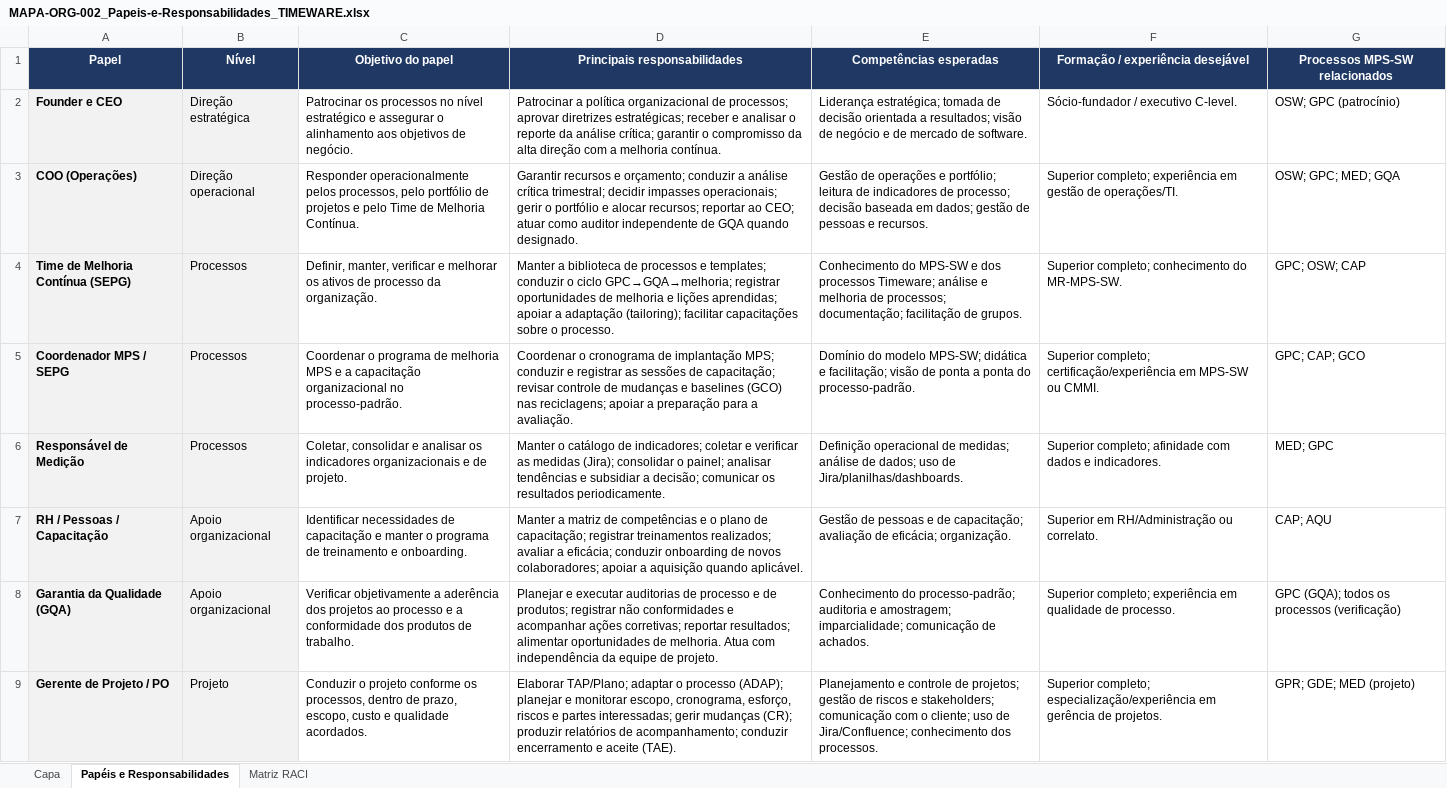
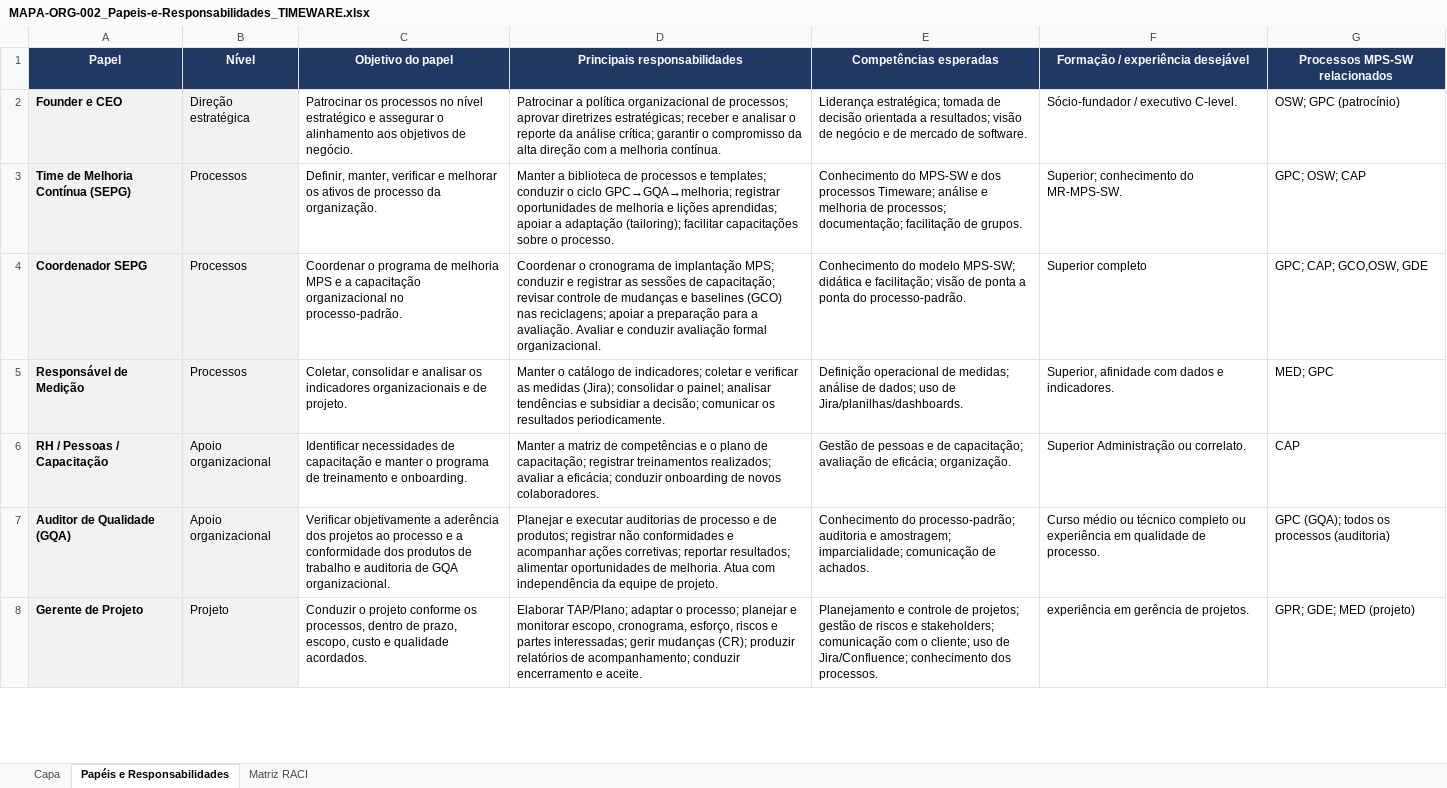
Before and after one commit to abraao05/MPS-repository, an Excel workbook: MAPA-ORG-002_Papeis-e-Responsabilidades_TIMEWARE.xlsx, sheet Papéis e Responsabilidades, drawn as a sheet; only a part is shown; values as stored, in another font and other column widths than the file's, no borders; removed rows and columns are numbered as before the commit, all else as after; the diff covers the shown part only; the diff names each change by its address in the sheet, - before the commit and + after, or states it on an @@ line.

```diff
--- a/MAPA-ORG-002_Papeis-e-Responsabilidades_TIMEWARE.xlsx (sheet Papéis e Responsabilidades)
+++ b/MAPA-ORG-002_Papeis-e-Responsabilidades_TIMEWARE.xlsx (sheet Papéis e Responsabilidades)
-row 3: COO (Operações) | Direção operacional | Responder operacionalmente pelos processos, pelo portfólio de projetos e pelo Time de Melhoria Contínua. | Garantir recursos e orçamento; conduzir a análise crítica trimestral; decidir impasses operacionais; gerir o portfólio e alocar recursos; reportar ao CEO; atuar como auditor independente de GQA quando designado. | Gestão de operações e portfólio; leitura de indicadores de processo; decisão baseada em dados; gestão de pessoas e recursos. | Superior completo; experiência em gestão de operações/TI. | OSW; GPC; MED; GQA
-F3 (Formação / experiência desejável): Superior completo; conhecimento do MR-MPS-SW.
+F3 (Formação / experiência desejável): Superior; conhecimento do MR-MPS-SW.
-A4 (Papel): Coordenador MPS / SEPG
+A4 (Papel): Coordenador SEPG
-D4 (Principais responsabilidades): …a avaliação.
+D4 (Principais responsabilidades): …a avaliação. Avaliar e conduzir avaliação formal organizacional.
-E4 (Competências esperadas): Domínio do modelo…
+E4 (Competências esperadas): Conhecimento do modelo…
-F4 (Formação / experiência desejável): Superior completo; certificação/experiência em MPS-SW ou CMMI.
+F4 (Formação / experiência desejável): Superior completo
-G4 (Processos MPS-SW relacionados): GPC; CAP; GCO
+G4 (Processos MPS-SW relacionados): GPC; CAP; GCO,OSW, GDE
-F5 (Formação / experiência desejável): Superior completo; afinidade com…
+F5 (Formação / experiência desejável): Superior, afinidade com…
-D6 (Principais responsabilidades): …de novos colaboradores; apoiar a aquisição quando aplicável.
+D6 (Principais responsabilidades): …de novos colaboradores.
-F6 (Formação / experiência desejável): Superior em RH/Administração ou correlato.
+F6 (Formação / experiência desejável): Superior Administração ou correlato.
-G6 (Processos MPS-SW relacionados): CAP; AQU
+G6 (Processos MPS-SW relacionados): CAP
-A7 (Papel): Garantia da Qualidade (GQA)
+A7 (Papel): Auditor de Qualidade (GQA)
-C7 (Objetivo do papel): …produtos de trabalho.
+C7 (Objetivo do papel): …produtos de trabalho e auditoria de GQA organizacional.
-F7 (Formação / experiência desejável): Superior completo; experiência em…
+F7 (Formação / experiência desejável): Curso médio ou técnico completo ou experiência em…
-G7 (Processos MPS-SW relacionados): GPC (GQA); todos os processos (verificação)
+G7 (Processos MPS-SW relacionados): GPC (GQA); todos os processos (auditoria)
-A8 (Papel): Gerente de Projeto / PO
+A8 (Papel): Gerente de Projeto
-D8 (Principais responsabilidades): …adaptar o processo (ADAP); planejar e monitorar escopo, cronograma, esforço, riscos e partes interessadas; gerir mudanças (CR); produzir relatórios de acompanhamento; conduzir encerramento e aceite (TAE).
+D8 (Principais responsabilidades): …adaptar o processo; planejar e monitorar escopo, cronograma, esforço, riscos e partes interessadas; gerir mudanças (CR); produzir relatórios de acompanhamento; conduzir encerramento e aceite.
-F8 (Formação / experiência desejável): Superior completo; especialização/experiência em gerência…
+F8 (Formação / experiência desejável): experiência em gerência…
```
Also changed, not shown: 2 added rows, 1 removed row, 11 edited cells and cell formats elsewhere in this sheet, sheet Matriz RACI, sheet Capa.
